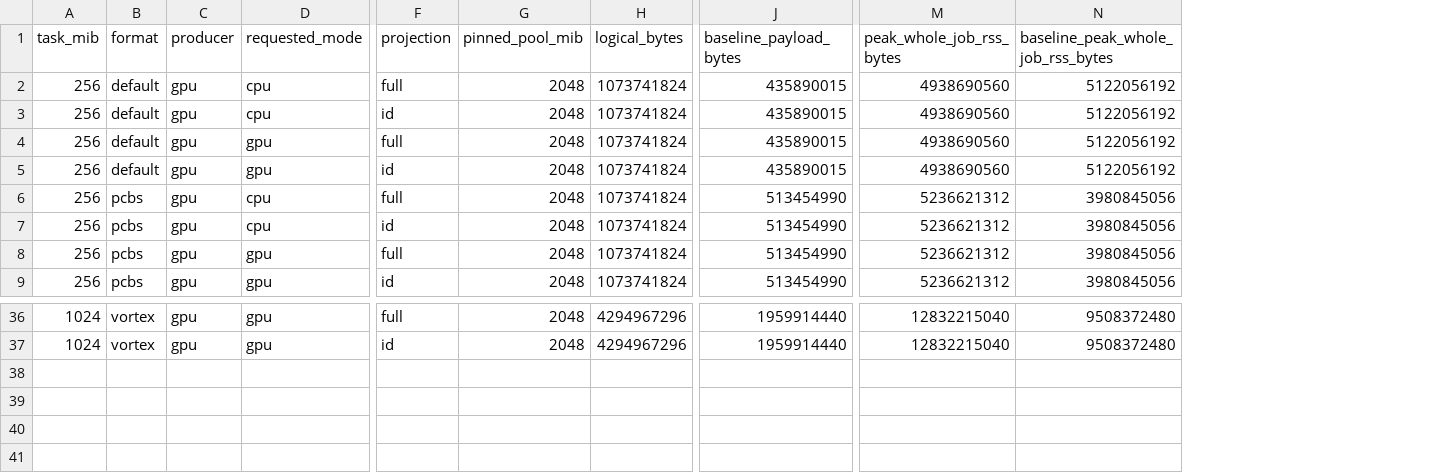
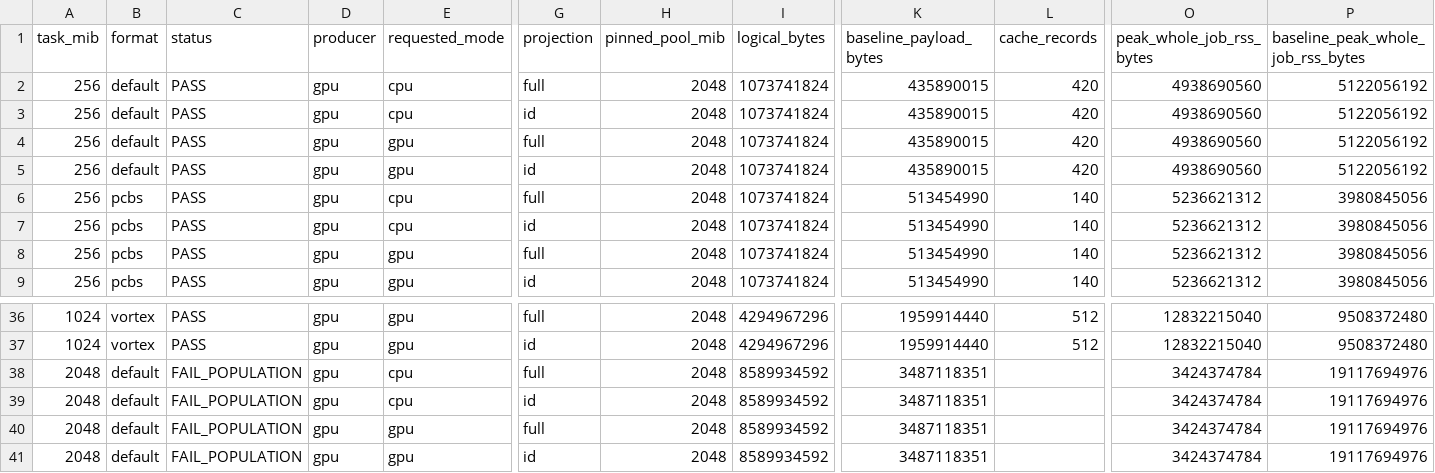
Before and after one commit to revans2/spark-rapids, a CSV file: docs/dev/vortex-cache-pinned2g-results.csv, drawn as a sheet; only a part is shown, gaps mark what is left out; rows hold the shown columns only; the diff names each change by its address in the sheet, - before the commit and + after, or states it on an @@ line.

Commit message:
Record managed host allocation failure for largest default-cache case
Signed-off-by: Robert (Bobby) Evans <bobby@apache.org>

```diff
--- a/docs/dev/vortex-cache-pinned2g-results.csv
+++ b/docs/dev/vortex-cache-pinned2g-results.csv
+column C (status), rows 2-9: all PASS; rows 36-37: PASS | PASS
+column L (cache_records), rows 2-9: 420 | 420 | 420 | 420 | 140 | 140 | 140 | 140; rows 36-37: 512 | 512
+row 38: 2048 | default | FAIL_POPULATION | gpu | cpu | full | 2048 | 8589934592 | 3487118351 |  | 3424374784 | 19117694976
+row 39: 2048 | default | FAIL_POPULATION | gpu | cpu | id | 2048 | 8589934592 | 3487118351 |  | 3424374784 | 19117694976
+row 40: 2048 | default | FAIL_POPULATION | gpu | gpu | full | 2048 | 8589934592 | 3487118351 |  | 3424374784 | 19117694976
+row 41: 2048 | default | FAIL_POPULATION | gpu | gpu | id | 2048 | 8589934592 | 3487118351 |  | 3424374784 | 19117694976
```
Also changed, not shown: 2 other files.
